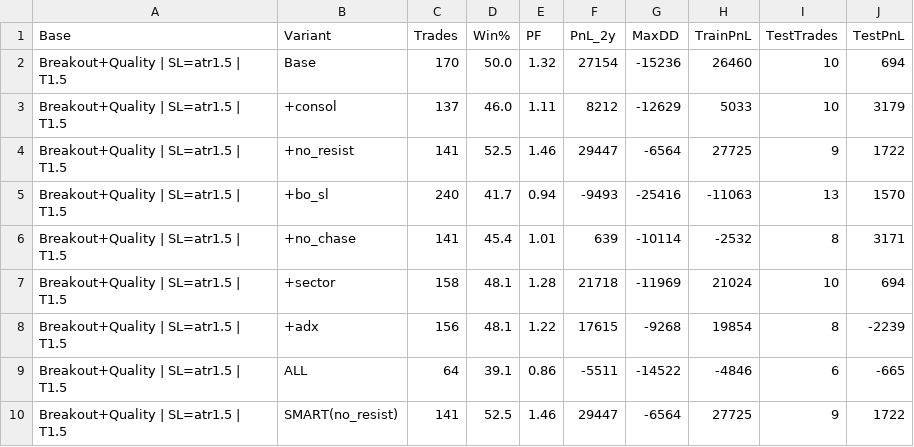
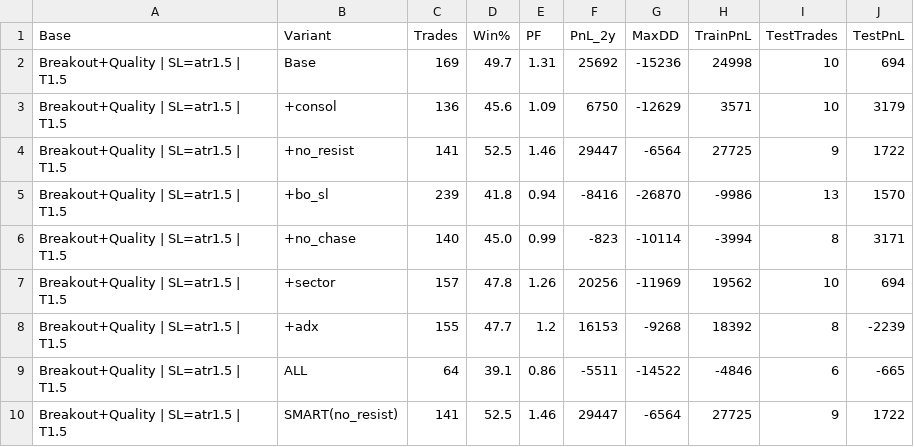
Before and after one commit to arvindpca/NSE-Swing-Pullback-Scanner, a CSV file: output/comparison.csv, drawn as a sheet.

```diff
--- a/output/comparison.csv
+++ b/output/comparison.csv
@@ -1,9 +1,9 @@
 Base,Variant,Trades,Win%,PF,PnL_2y,MaxDD,TrainPnL,TestTrades,TestPnL
-Breakout+Quality | SL=atr1.5 | T1.5,Base,170,50.0,1.32,27154,-15236,26460,10,694
-Breakout+Quality | SL=atr1.5 | T1.5,+consol,137,46.0,1.11,8212,-12629,5033,10,3179
+Breakout+Quality | SL=atr1.5 | T1.5,Base,169,49.7,1.31,25692,-15236,24998,10,694
+Breakout+Quality | SL=atr1.5 | T1.5,+consol,136,45.6,1.09,6750,-12629,3571,10,3179
 Breakout+Quality | SL=atr1.5 | T1.5,+no_resist,141,52.5,1.46,29447,-6564,27725,9,1722
-Breakout+Quality | SL=atr1.5 | T1.5,+bo_sl,240,41.7,0.94,-9493,-25416,-11063,13,1570
-Breakout+Quality | SL=atr1.5 | T1.5,+no_chase,141,45.4,1.01,639,-10114,-2532,8,3171
-Breakout+Quality | SL=atr1.5 | T1.5,+sector,158,48.1,1.28,21718,-11969,21024,10,694
-Breakout+Quality | SL=atr1.5 | T1.5,+adx,156,48.1,1.22,17615,-9268,19854,8,-2239
+Breakout+Quality | SL=atr1.5 | T1.5,+bo_sl,239,41.8,0.94,-8416,-26870,-9986,13,1570
+Breakout+Quality | SL=atr1.5 | T1.5,+no_chase,140,45.0,0.99,-823,-10114,-3994,8,3171
+Breakout+Quality | SL=atr1.5 | T1.5,+sector,157,47.8,1.26,20256,-11969,19562,10,694
+Breakout+Quality | SL=atr1.5 | T1.5,+adx,155,47.7,1.2,16153,-9268,18392,8,-2239
 Breakout+Quality | SL=atr1.5 | T1.5,ALL,64,39.1,0.86,-5511,-14522,-4846,6,-665
```
Also changed, not shown: 1 other file.
